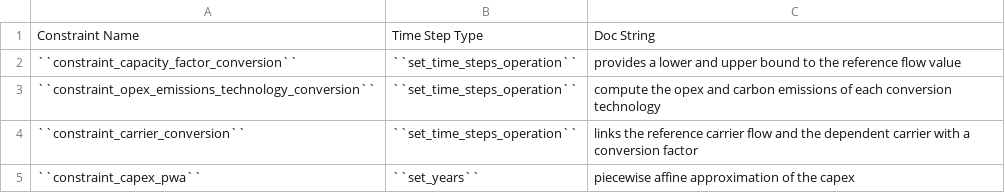
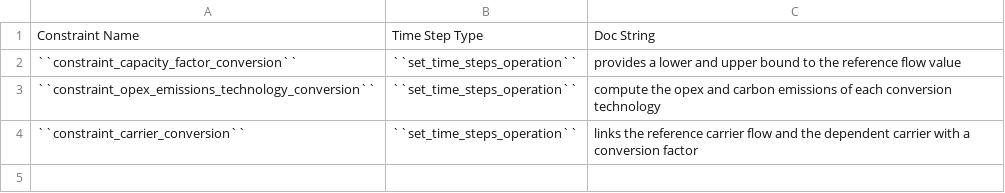
Before and after one commit to ZEN-universe/ZEN-garden, a CSV file: docs/files/zen_garden_in_detail/tables/constraints/conversion_technology_constraints.csv, drawn as a sheet.

```diff
--- a/docs/files/zen_garden_in_detail/tables/constraints/conversion_technology_constraints.csv
+++ b/docs/files/zen_garden_in_detail/tables/constraints/conversion_technology_constraints.csv
@@ -4,2 +4 @@
 ``constraint_carrier_conversion``;``set_time_steps_operation``;links the reference carrier flow and the dependent carrier with a conversion factor
-``constraint_capex_pwa``;``set_years``;piecewise affine approximation of the capex
```
Also changed, not shown: 54 other files.
